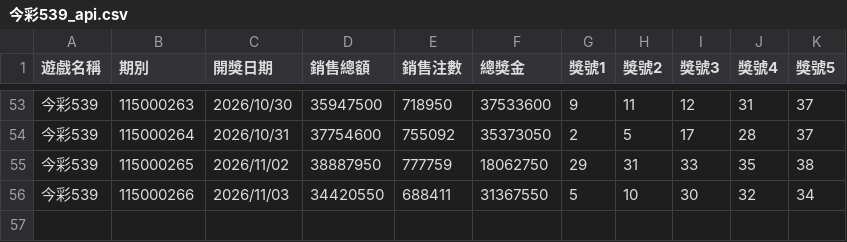
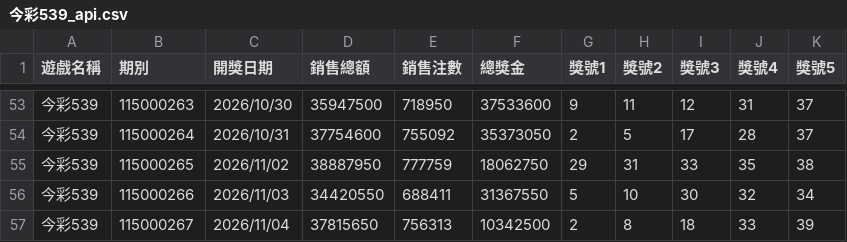
Before and after one commit to tongxiaooppo-boop/lotto-lucky, a CSV file: history/api/今彩539_api.csv, drawn as a sheet; only a part is shown, gaps mark what is left out; the diff names each change by its address in the sheet, - before the commit and + after, or states it on an @@ line.

```diff
--- a/history/api/今彩539_api.csv
+++ b/history/api/今彩539_api.csv
+row 57: 今彩539 | 115000267 | 2026/11/04 | 37815650 | 756313 | 10342500 | 2 | 8 | 18 | 33 | 39
```
Also changed, not shown: 2 other files.
